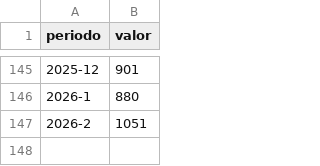
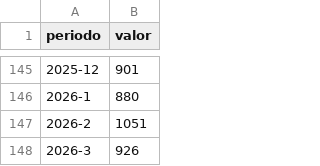
Before and after one commit to gusafig/monitor-catamarca, a CSV file: public/data/motos.csv, drawn as a sheet; only a part is shown, gaps mark what is left out; the diff names each change by its address in the sheet, - before the commit and + after, or states it on an @@ line.

Commit message:
Update motos.csv

```diff
--- a/public/data/motos.csv
+++ b/public/data/motos.csv
+row 148: 2026-3 | 926
```
